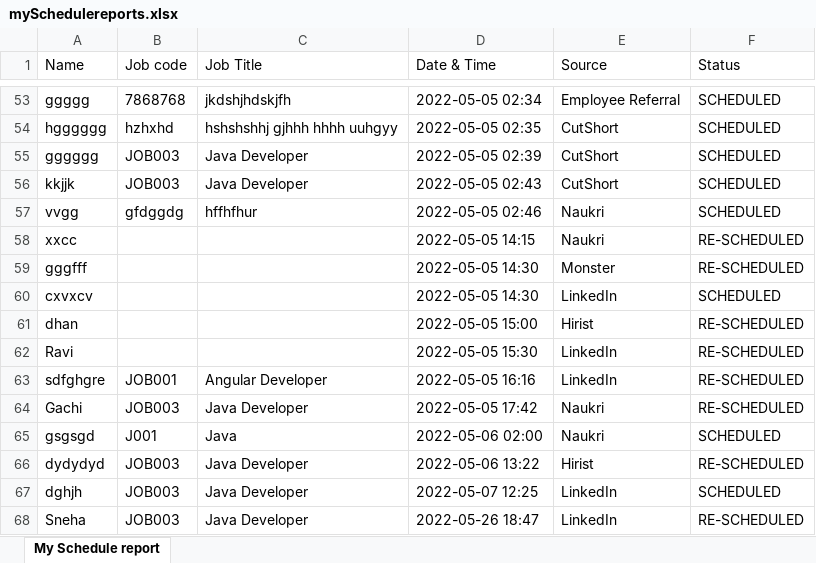
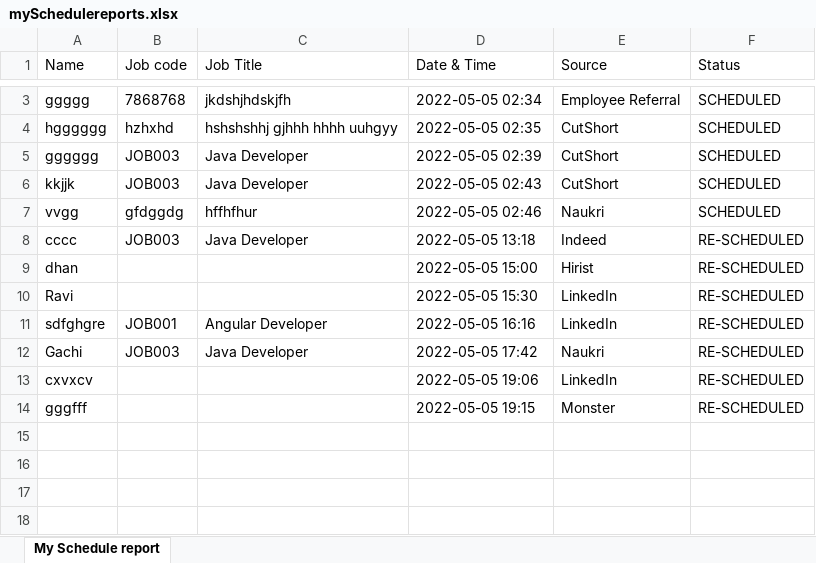
Before and after one commit to seenu994/Task, an Excel workbook: mySchedulereports.xlsx, sheet My Schedule report, drawn as a sheet; only a part is shown, gaps mark what is left out; values as stored, in another font and other column widths than the file's, no borders; removed rows and columns are numbered as before the commit, all else as after; the diff covers the shown part only; the diff names each change by its address in the sheet, - before the commit and + after, or states it on an @@ line.

```diff
--- a/mySchedulereports.xlsx (sheet My Schedule report)
+++ b/mySchedulereports.xlsx (sheet My Schedule report)
-row 58: xxcc |  |  | 2022-05-05 14:15 | Naukri | RE-SCHEDULED
-row 59: gggfff |  |  | 2022-05-05 14:30 | Monster | RE-SCHEDULED
-row 60: cxvxcv |  |  | 2022-05-05 14:30 | LinkedIn | SCHEDULED
+row 8: cccc | JOB003 | Java Developer | 2022-05-05 13:18 | Indeed | RE-SCHEDULED
-row 65: gsgsgd | J001 | Java | 2022-05-06 02:00 | Naukri | SCHEDULED
-row 66: dydydyd | JOB003 | Java Developer | 2022-05-06 13:22 | Hirist | RE-SCHEDULED
-row 67: dghjh | JOB003 | Java Developer | 2022-05-07 12:25 | LinkedIn | SCHEDULED
-row 68: Sneha | JOB003 | Java Developer | 2022-05-26 18:47 | LinkedIn | RE-SCHEDULED
+row 13: cxvxcv |  |  | 2022-05-05 19:06 | LinkedIn | RE-SCHEDULED
+row 14: gggfff |  |  | 2022-05-05 19:15 | Monster | RE-SCHEDULED
```
Also changed, not shown: 50 removed rows elsewhere in this sheet, 3 other files.
